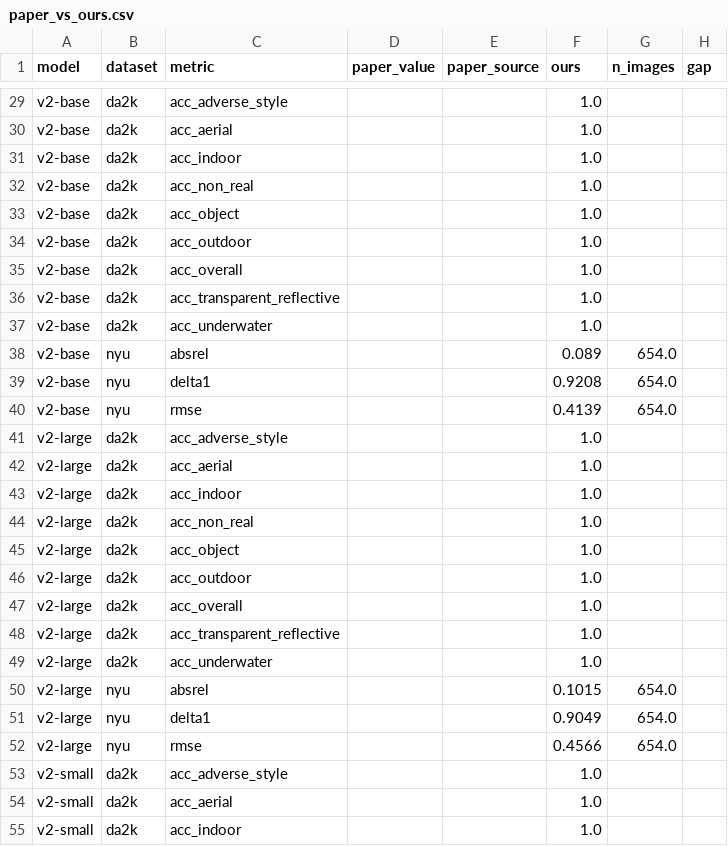
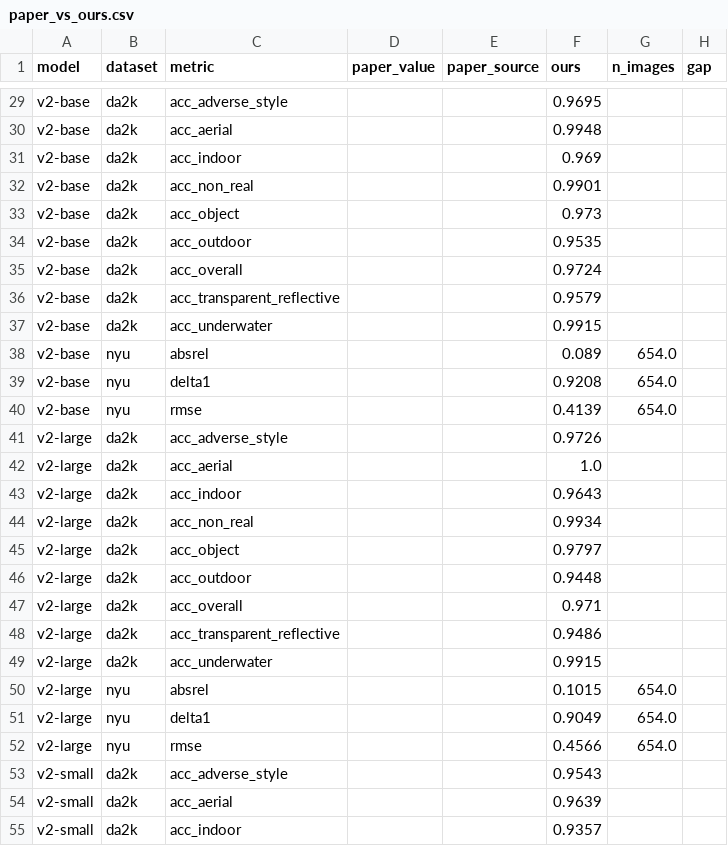
Before and after one commit to maaz-zubairi/depth-anything-v2-repro, a CSV file: results/paper_vs_ours.csv, drawn as a sheet; only a part is shown, gaps mark what is left out; the diff covers the shown part only; the diff names each change by its address in the sheet, - before the commit and + after, or states it on an @@ line.

```diff
--- a/results/paper_vs_ours.csv
+++ b/results/paper_vs_ours.csv
-F29 (ours): 1.0
+F29 (ours): 0.9695
-F30 (ours): 1.0
+F30 (ours): 0.9948
-F31 (ours): 1.0
+F31 (ours): 0.969
-F32 (ours): 1.0
+F32 (ours): 0.9901
-F33 (ours): 1.0
+F33 (ours): 0.973
-F34 (ours): 1.0
+F34 (ours): 0.9535
-F35 (ours): 1.0
+F35 (ours): 0.9724
-F36 (ours): 1.0
+F36 (ours): 0.9579
-F37 (ours): 1.0
+F37 (ours): 0.9915
-F41 (ours): 1.0
+F41 (ours): 0.9726
-F43 (ours): 1.0
+F43 (ours): 0.9643
-F44 (ours): 1.0
+F44 (ours): 0.9934
-F45 (ours): 1.0
+F45 (ours): 0.9797
-F46 (ours): 1.0
+F46 (ours): 0.9448
-F47 (ours): 1.0
+F47 (ours): 0.971
-F48 (ours): 1.0
+F48 (ours): 0.9486
-F49 (ours): 1.0
+F49 (ours): 0.9915
-F53 (ours): 1.0
+F53 (ours): 0.9543
-F54 (ours): 1.0
+F54 (ours): 0.9639
-F55 (ours): 1.0
+F55 (ours): 0.9357
```
Also changed, not shown: 33 edited cells elsewhere in this file, results/da2k_did.csv, results/da2k_gain_by_scene.csv, 4 other files.
